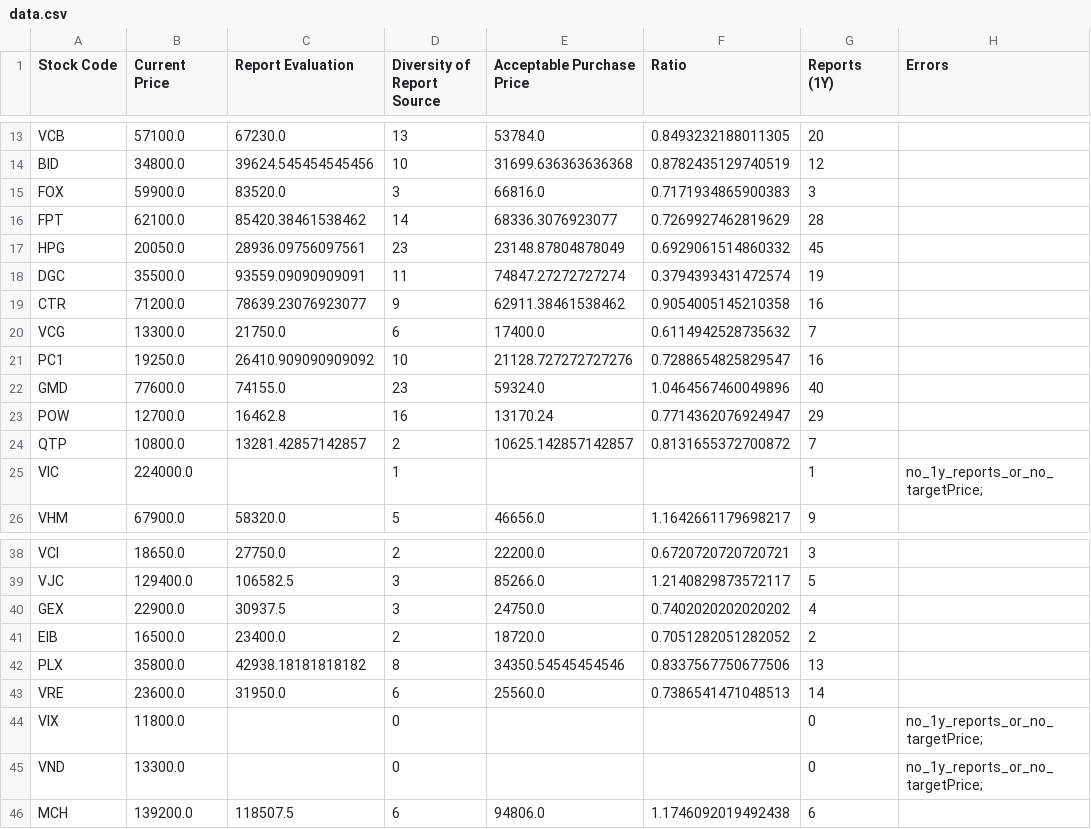
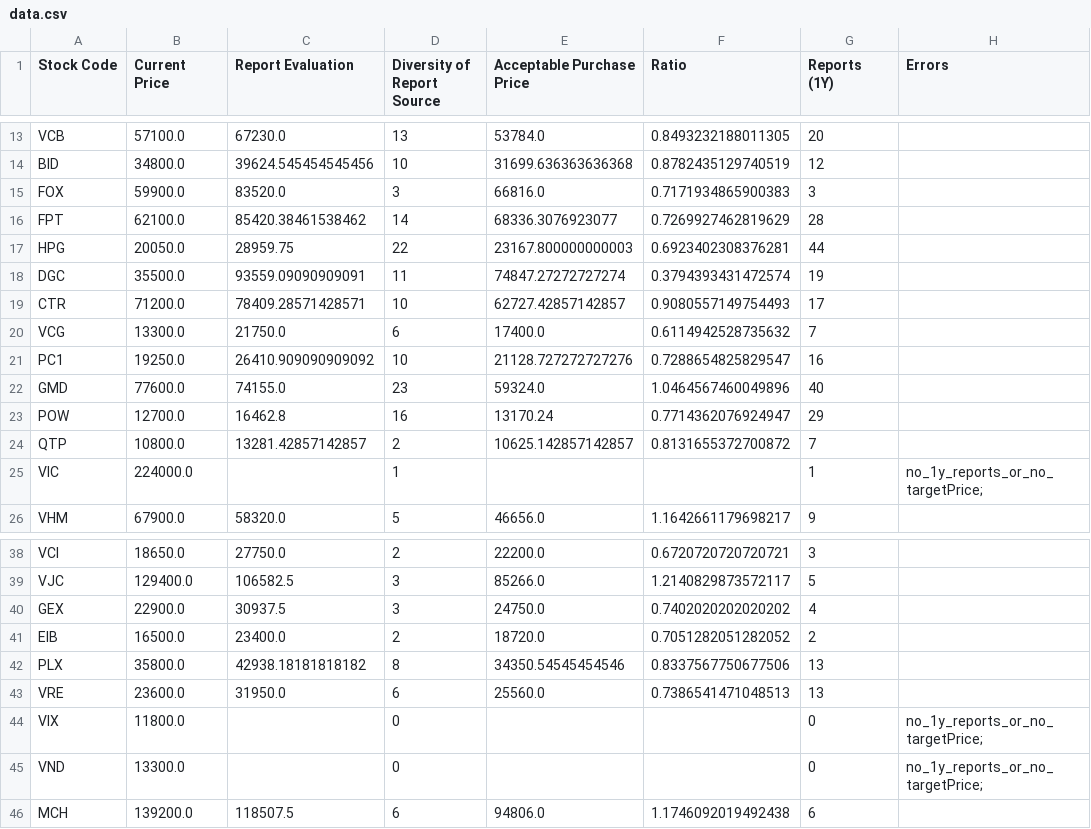
Before and after one commit to hungnd-x/stock-portfolio-daily, a CSV file: docs/data.csv, drawn as a sheet; only a part is shown, gaps mark what is left out.

```diff
--- a/docs/data.csv
+++ b/docs/data.csv
@@ -16,5 +16,5 @@ FOX,59900.0,83520.0,3,66816.0,0.7171934865900383,3,
 FPT,62100.0,85420.38461538462,14,68336.3076923077,0.7269927462819629,28,
-HPG,20050.0,28936.09756097561,23,23148.87804878049,0.6929061514860332,45,
+HPG,20050.0,28959.75,22,23167.800000000003,0.6923402308376281,44,
 DGC,35500.0,93559.09090909091,11,74847.27272727274,0.3794393431472574,19,
-CTR,71200.0,78639.23076923077,9,62911.38461538462,0.9054005145210358,16,
+CTR,71200.0,78409.28571428571,10,62727.42857142857,0.9080557149754493,17,
 VCG,13300.0,21750.0,6,17400.0,0.6114942528735632,7,
@@ -42,3 +42,3 @@ EIB,16500.0,23400.0,2,18720.0,0.7051282051282052,2,
 PLX,35800.0,42938.18181818182,8,34350.54545454546,0.8337567750677506,13,
-VRE,23600.0,31950.0,6,25560.0,0.7386541471048513,14,
+VRE,23600.0,31950.0,6,25560.0,0.7386541471048513,13,
 VIX,11800.0,,0,,,0,no_1y_reports_or_no_targetPrice;
```
Also changed, not shown: 1 other file.
